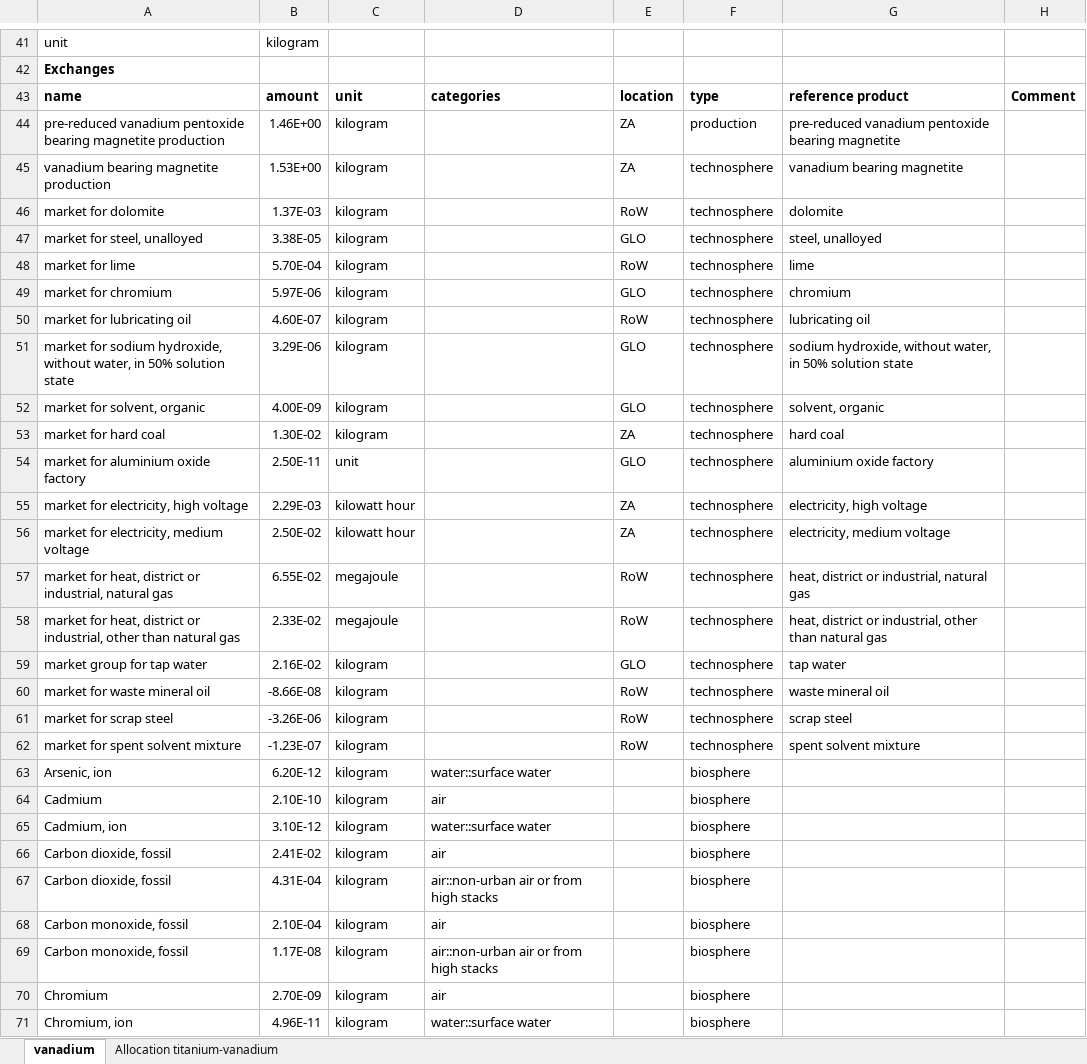
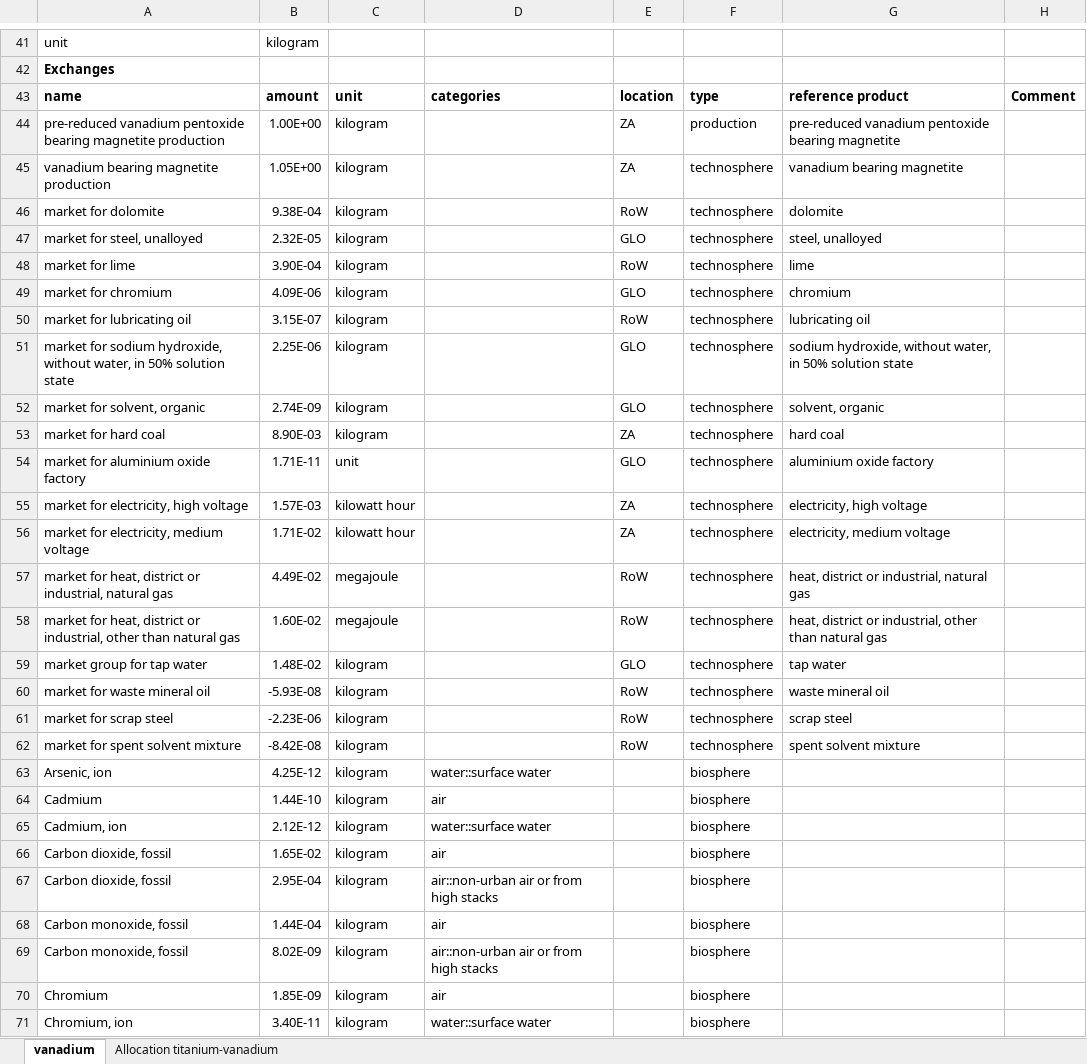
Before and after one commit to romainsacchi/rmnd-lca, an Excel workbook: premise/data/additional_inventories/lci-vanadium.xlsx, sheet vanadium, drawn as a sheet; only a part is shown, gaps mark what is left out; values as stored, in another font and other column widths than the file's, no borders; the diff covers the shown part only; the diff names each change by its address in the sheet, - before the commit and + after, or states it on an @@ line.

Commit message:
Fix Vanadium pentoxide LCI

```diff
--- a/premise/data/additional_inventories/lci-vanadium.xlsx (sheet vanadium)
+++ b/premise/data/additional_inventories/lci-vanadium.xlsx (sheet vanadium)
-B44: 1.46E+00
+B44: 1.00E+00
-B45: 1.53E+00
+B45: 1.05E+00
-B46: 1.37E-03
+B46: 9.38E-04
-B47: 3.38E-05
+B47: 2.32E-05
-B48: 5.70E-04
+B48: 3.90E-04
-B49: 5.97E-06
+B49: 4.09E-06
-B50: 4.60E-07
+B50: 3.15E-07
-B51: 3.29E-06
+B51: 2.25E-06
-B52: 4.00E-09
+B52: 2.74E-09
-B53: 1.30E-02
+B53: 8.90E-03
-B54: 2.50E-11
+B54: 1.71E-11
-B55: 2.29E-03
+B55: 1.57E-03
-B56: 2.50E-02
+B56: 1.71E-02
-B57: 6.55E-02
+B57: 4.49E-02
-B58: 2.33E-02
+B58: 1.60E-02
-B59: 2.16E-02
+B59: 1.48E-02
-B60: -8.66E-08
+B60: -5.93E-08
-B61: -3.26E-06
+B61: -2.23E-06
-B62: -1.23E-07
+B62: -8.42E-08
-B63: 6.20E-12
+B63: 4.25E-12
-B64: 2.10E-10
+B64: 1.44E-10
-B65: 3.10E-12
+B65: 2.12E-12
-B66: 2.41E-02
+B66: 1.65E-02
-B67: 4.31E-04
+B67: 2.95E-04
-B68: 2.10E-04
+B68: 1.44E-04
-B69: 1.17E-08
+B69: 8.02E-09
-B70: 2.70E-09
+B70: 1.85E-09
-B71: 4.96E-11
+B71: 3.40E-11
```
Also changed, not shown: 100 edited cells elsewhere in this sheet, formulas that keep their value.
